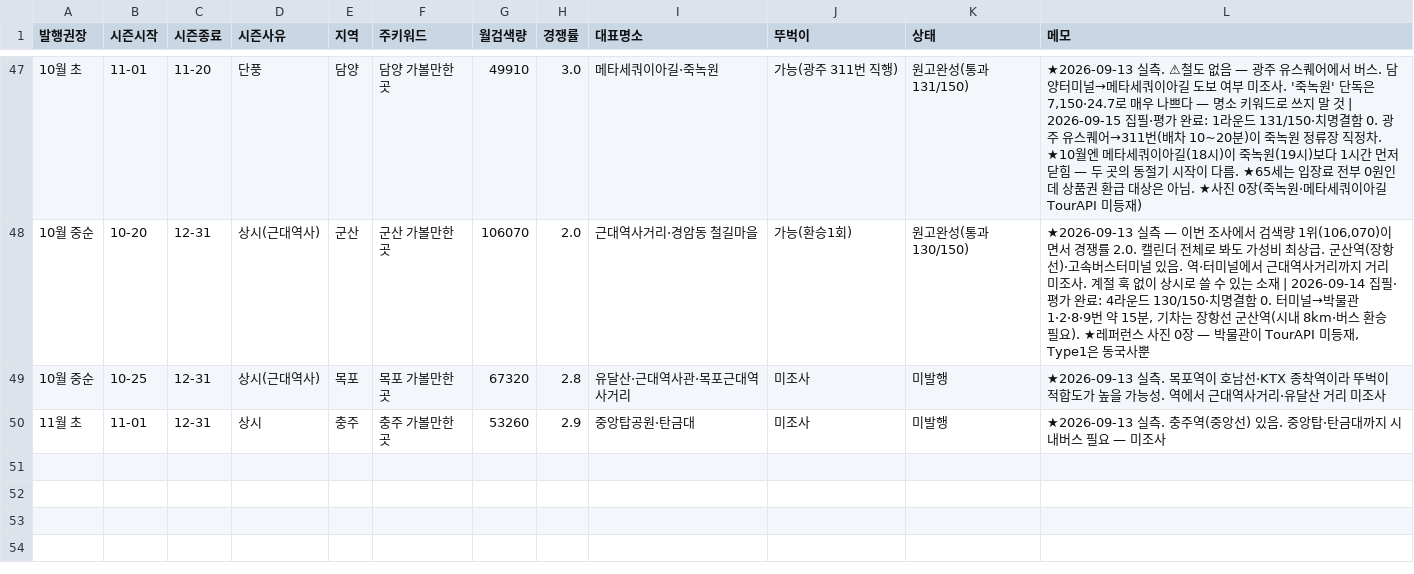
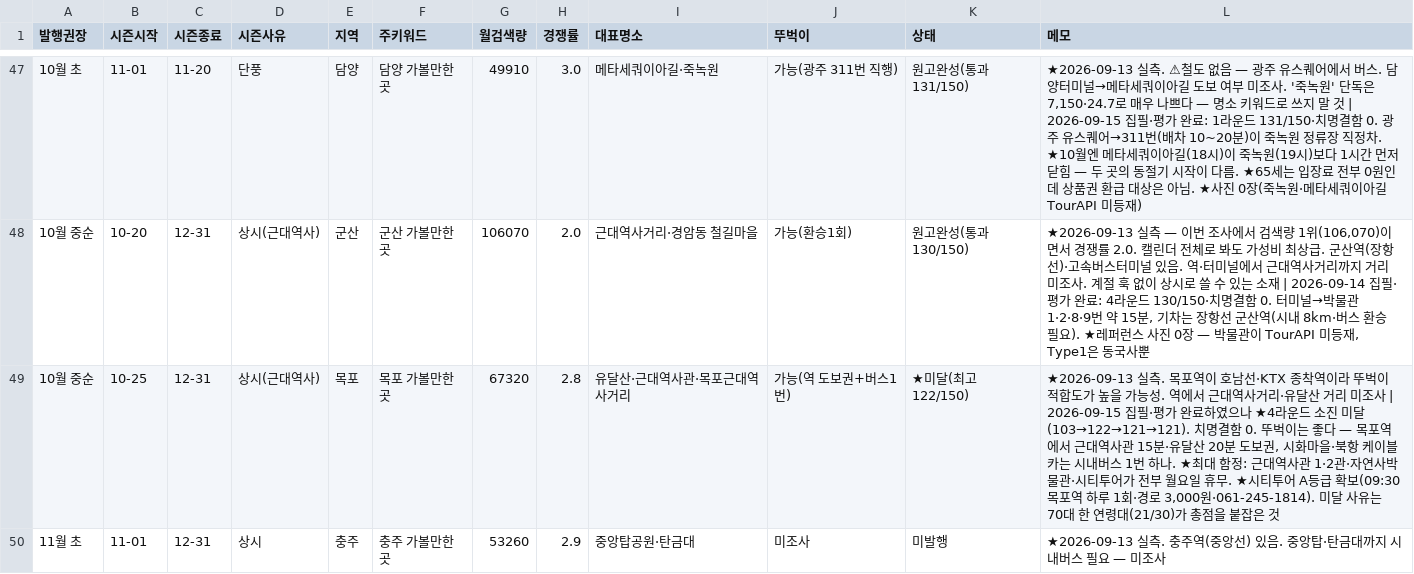
Before and after one commit to e8393111-cloud/blogspot, a TSV file: .claude/travel-calendar/calendar.tsv, drawn as a sheet; only a part is shown, gaps mark what is left out.

```diff
--- a/.claude/travel-calendar/calendar.tsv
+++ b/.claude/travel-calendar/calendar.tsv
@@ -48,3 +48,3 @@
 10월 중순	10-20	12-31	상시(근대역사)	군산	군산 가볼만한곳	106070	2.0	근대역사거리·경암동 철길마을	가능(환승1회)	원고완성(통과 130/150)	★2026-09-13 실측 — 이번 조사에서 검색량 1위(106,070)이면서 경쟁률 2.0. 캘린더 전체로 봐도 가성비 최상급. 군산역(장항선)·고속버스터미널 있음. 역·터미널에서 근대역사거리까지 거리 미조사. 계절 훅 없이 상시로 쓸 수 있는 소재 | 2026-09-14 집필·평가 완료: 4라운드 130/150·치명결함 0. 터미널→박물관 1·2·8·9번 약 15분, 기차는 장항선 군산역(시내 8km·버스 환승 필요). ★레퍼런스 사진 0장 — 박물관이 TourAPI 미등재, Type1은 동국사뿐
-10월 중순	10-25	12-31	상시(근대역사)	목포	목포 가볼만한곳	67320	2.8	유달산·근대역사관·목포근대역사거리	미조사	미발행	★2026-09-13 실측. 목포역이 호남선·KTX 종착역이라 뚜벅이 적합도가 높을 가능성. 역에서 근대역사거리·유달산 거리 미조사
+10월 중순	10-25	12-31	상시(근대역사)	목포	목포 가볼만한곳	67320	2.8	유달산·근대역사관·목포근대역사거리	가능(역 도보권+버스1번)	★미달(최고 122/150)	★2026-09-13 실측. 목포역이 호남선·KTX 종착역이라 뚜벅이 적합도가 높을 가능성. 역에서 근대역사거리·유달산 거리 미조사 | 2026-09-15 집필·평가 완료하였으나 ★4라운드 소진 미달(103→122→121→121). 치명결함 0. 뚜벅이는 좋다 — 목포역에서 근대역사관 15분·유달산 20분 도보권, 시화마을·북항 케이블카는 시내버스 1번 하나. ★최대 함정: 근대역사관 1·2관·자연사박물관·시티투어가 전부 월요일 휴무. ★시티투어 A등급 확보(09:30 목포역 하루 1회·경로 3,000원·061-245-1814). 미달 사유는 70대 한 연령대(21/30)가 총점을 붙잡은 것
 11월 초	11-01	12-31	상시	충주	충주 가볼만한곳	53260	2.9	중앙탑공원·탄금대	미조사	미발행	★2026-09-13 실측. 충주역(중앙선) 있음. 중앙탑·탄금대까지 시내버스 필요 — 미조사
```
Also changed, not shown: 3 other files.
